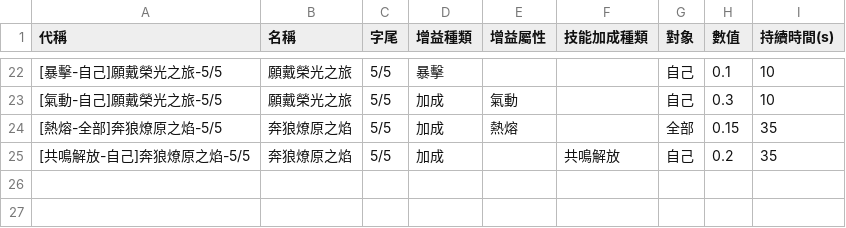
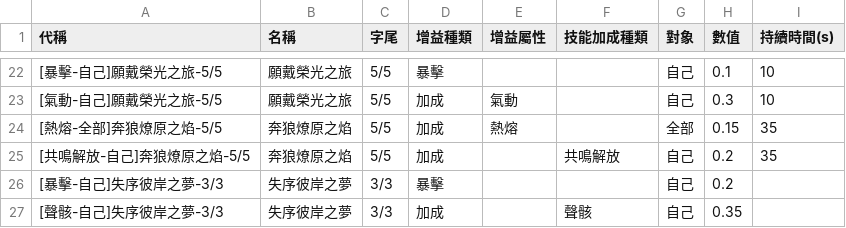
Before and after one commit to ZetsuBouKyo/WutheringWaves, a TSV file: data/v1/zh_tw/buff/echo_sonata.tsv, drawn as a sheet; only a part is shown, gaps mark what is left out; the diff names each change by its address in the sheet, - before the commit and + after, or states it on an @@ line.

```diff
--- a/data/v1/zh_tw/buff/echo_sonata.tsv
+++ b/data/v1/zh_tw/buff/echo_sonata.tsv
+row 26: [暴擊-自己]失序彼岸之夢-3/3 | 失序彼岸之夢 | 3/3 | 暴擊 |  |  | 自己 | 0.2
+row 27: [聲骸-自己]失序彼岸之夢-3/3 | 失序彼岸之夢 | 3/3 | 加成 |  | 聲骸 | 自己 | 0.35
```
Also changed, not shown: data/v1/zh_tw/echo_list.tsv, data/v1/zh_tw/echo_skills.tsv, 11 other files.
